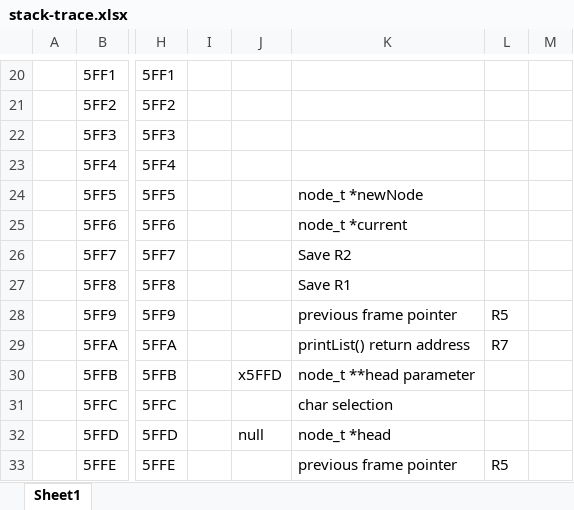
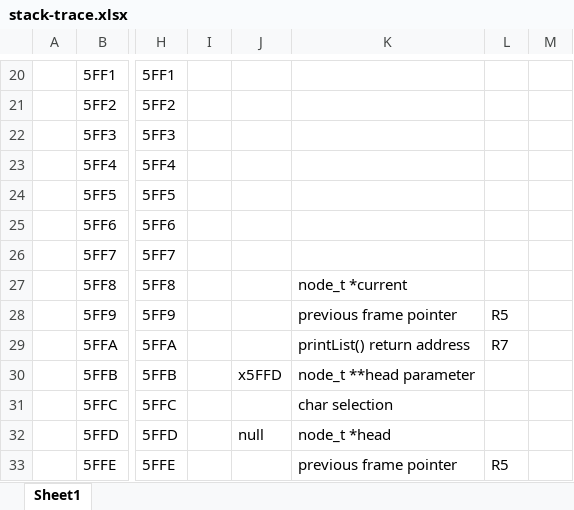
Before and after one commit to joeesmithh/ceg3310-assignments, an Excel workbook: Lab06/stack-trace.xlsx, sheet Sheet1, drawn as a sheet; only a part is shown, gaps mark what is left out; values as stored, in another font and other column widths than the file's, no borders; the diff names each change by its address in the sheet, - before the commit and + after, or states it on an @@ line.

Commit message:
lab06: implement printList() function

```diff
--- a/Lab06/stack-trace.xlsx (sheet Sheet1)
+++ b/Lab06/stack-trace.xlsx (sheet Sheet1)
-K24: node_t *newNode
+K24: (empty)
-K25: node_t *current
+K25: (empty)
-K26: Save R2
+K26: (empty)
-K27: Save R1
+K27: node_t *current
```
Also changed, not shown: 1 other file.
